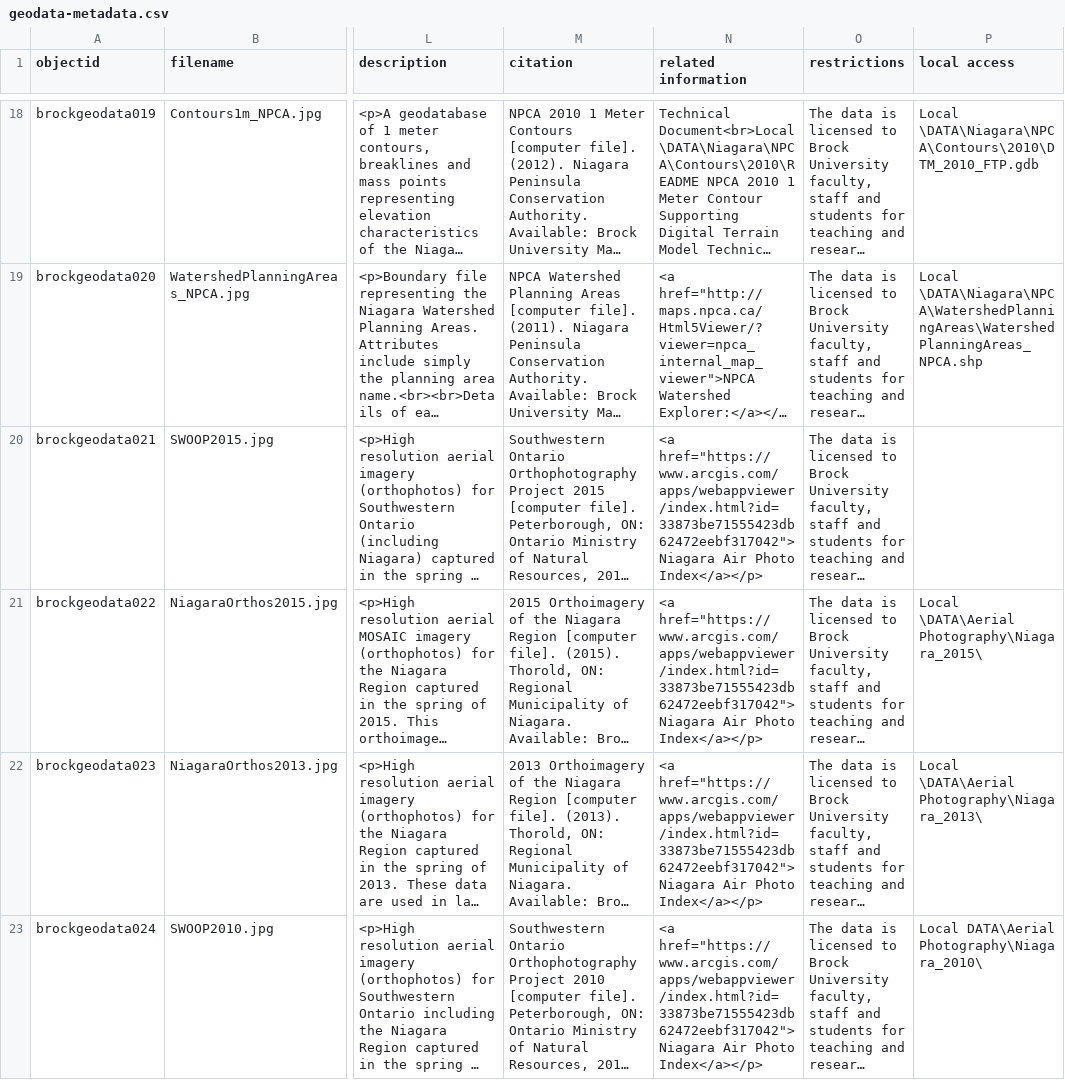
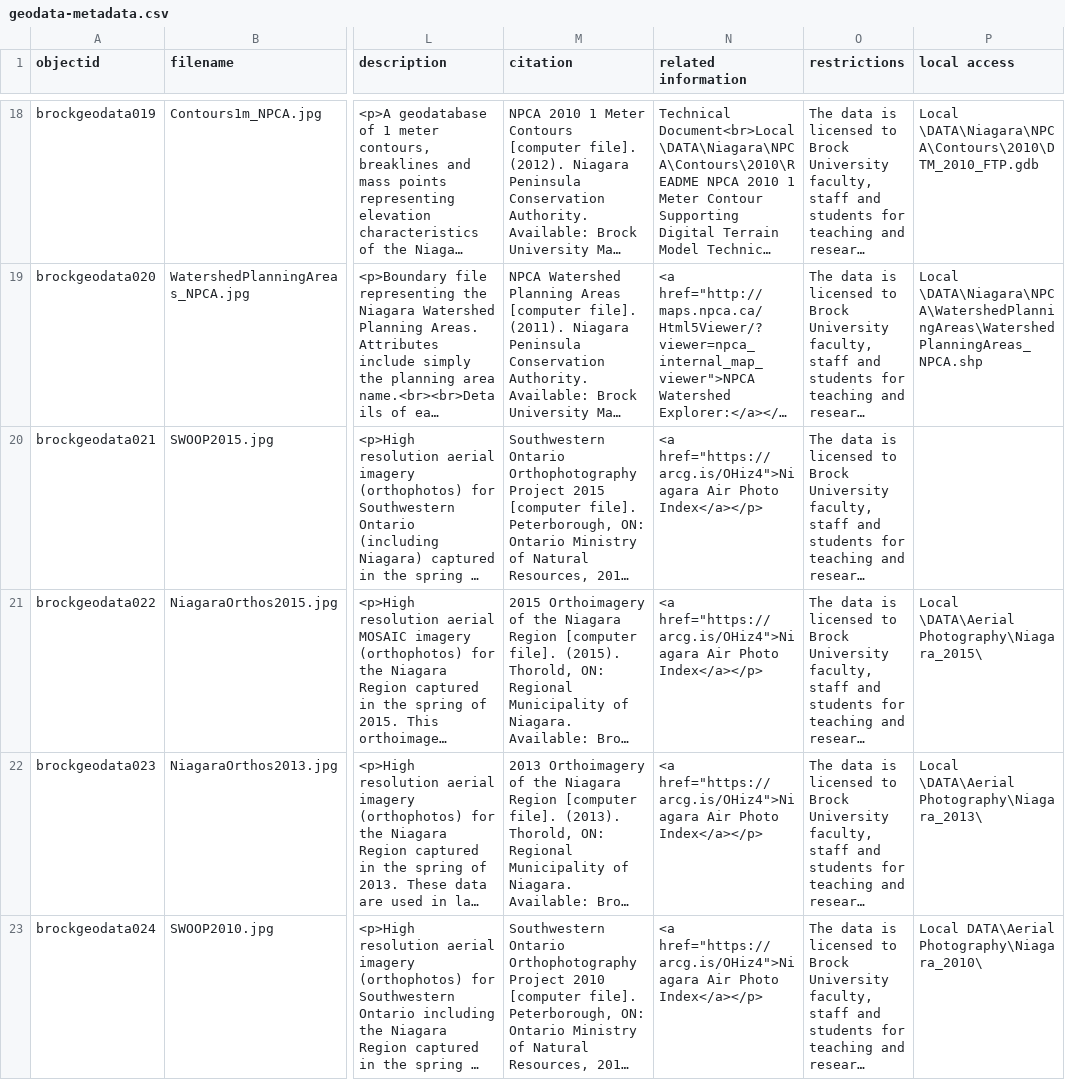
Before and after one commit to BrockDSL/geodata-listing, a CSV file: _data/geodata-metadata.csv, drawn as a sheet; only a part is shown, gaps mark what is left out; long unchanged cells end in …; the diff covers the shown part only; the diff names each change by its address in the sheet, - before the commit and + after, or states it on an @@ line.

Commit message:
updated NAPI links

```diff
--- a/_data/geodata-metadata.csv
+++ b/_data/geodata-metadata.csv
-N20:N23 (related information): <a href="https://www.arcgis.com/apps/webappviewer/index.html?id=33873be71555423db62472eebf317042">Niagara Air Photo…
+N20:N23 (related information): <a href="https://arcg.is/OHiz4">Niagara Air Photo…
```
Also changed, not shown: 4 edited cells elsewhere in this file.
